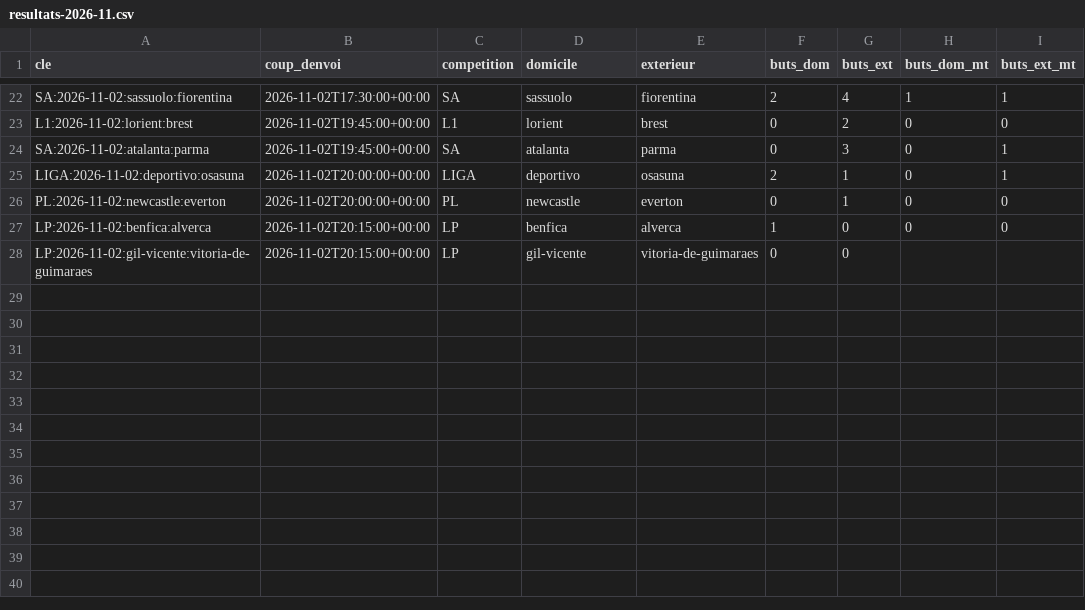
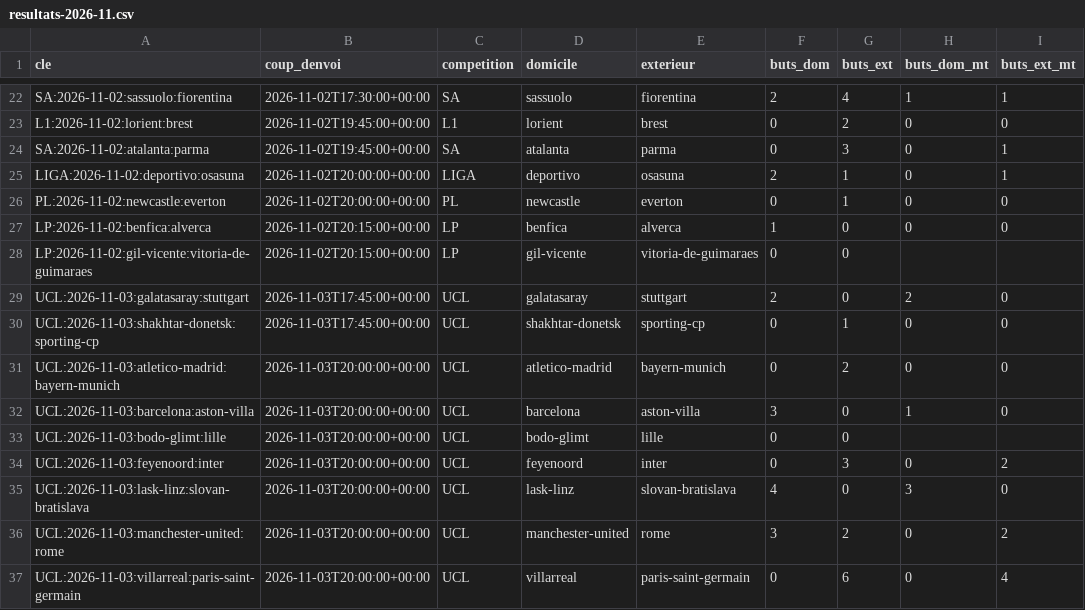
Before and after one commit to Stevy64/Zanalyze-Engine, a CSV file: data/archive/resultats-2026-11.csv, drawn as a sheet; only a part is shown, gaps mark what is left out; the diff names each change by its address in the sheet, - before the commit and + after, or states it on an @@ line.

```diff
--- a/data/archive/resultats-2026-11.csv
+++ b/data/archive/resultats-2026-11.csv
+row 29: UCL:2026-11-03:galatasaray:stuttgart | 2026-11-03T17:45:00+00:00 | UCL | galatasaray | stuttgart | 2 | 0 | 2 | 0
+row 30: UCL:2026-11-03:shakhtar-donetsk:sporting-cp | 2026-11-03T17:45:00+00:00 | UCL | shakhtar-donetsk | sporting-cp | 0 | 1 | 0 | 0
+row 31: UCL:2026-11-03:atletico-madrid:bayern-munich | 2026-11-03T20:00:00+00:00 | UCL | atletico-madrid | bayern-munich | 0 | 2 | 0 | 0
+row 32: UCL:2026-11-03:barcelona:aston-villa | 2026-11-03T20:00:00+00:00 | UCL | barcelona | aston-villa | 3 | 0 | 1 | 0
+row 33: UCL:2026-11-03:bodo-glimt:lille | 2026-11-03T20:00:00+00:00 | UCL | bodo-glimt | lille | 0 | 0
+row 34: UCL:2026-11-03:feyenoord:inter | 2026-11-03T20:00:00+00:00 | UCL | feyenoord | inter | 0 | 3 | 0 | 2
+row 35: UCL:2026-11-03:lask-linz:slovan-bratislava | 2026-11-03T20:00:00+00:00 | UCL | lask-linz | slovan-bratislava | 4 | 0 | 3 | 0
+row 36: UCL:2026-11-03:manchester-united:rome | 2026-11-03T20:00:00+00:00 | UCL | manchester-united | rome | 3 | 2 | 0 | 2
+row 37: UCL:2026-11-03:villarreal:paris-saint-germain | 2026-11-03T20:00:00+00:00 | UCL | villarreal | paris-saint-germain | 0 | 6 | 0 | 4
```
Also changed, not shown: 2 other files.
